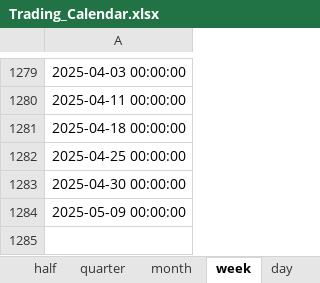
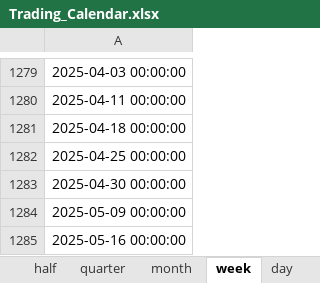
Before and after one commit to freshairWTF/enlightenment3.0, an Excel workbook: utils/Trading_Calendar.xlsx, sheet week, drawn as a sheet; only a part is shown, gaps mark what is left out; values as stored, in another font and other column widths than the file's, no borders; the diff names each change by its address in the sheet, - before the commit and + after, or states it on an @@ line.

```diff
--- a/utils/Trading_Calendar.xlsx (sheet week)
+++ b/utils/Trading_Calendar.xlsx (sheet week)
+row 1285: 2025-05-16 00:00:00
```
Also changed, not shown: sheet day, sheet year, sheet half, sheet quarter, sheet month, 10 other files.
